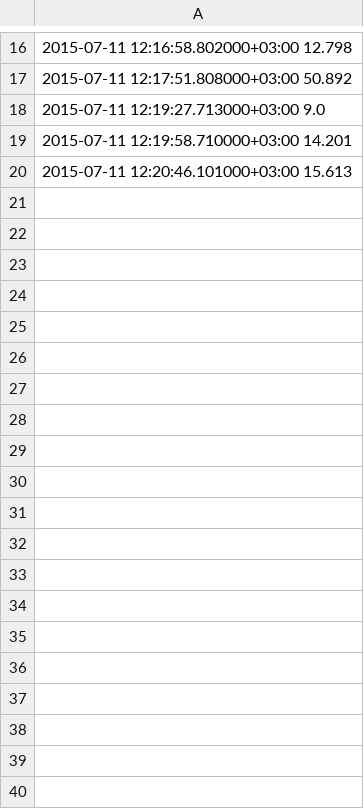
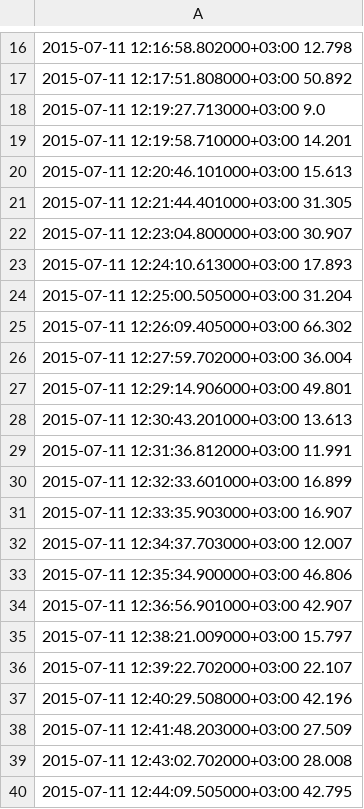
Before and after one commit to songjisj/traffic, a CSV file: traffic/static/traffic/result.csv, drawn as a sheet; only a part is shown, gaps mark what is left out; the diff covers the shown part only.

```diff
--- a/traffic/static/traffic/result.csv
+++ b/traffic/static/traffic/result.csv
@@ -20 +20,21 @@
 2015-07-11 12:20:46.101000+03:00 15.613
+2015-07-11 12:21:44.401000+03:00 31.305
+2015-07-11 12:23:04.800000+03:00 30.907
+2015-07-11 12:24:10.613000+03:00 17.893
+2015-07-11 12:25:00.505000+03:00 31.204
+2015-07-11 12:26:09.405000+03:00 66.302
+2015-07-11 12:27:59.702000+03:00 36.004
+2015-07-11 12:29:14.906000+03:00 49.801
+2015-07-11 12:30:43.201000+03:00 13.613
+2015-07-11 12:31:36.812000+03:00 11.991
+2015-07-11 12:32:33.601000+03:00 16.899
+2015-07-11 12:33:35.903000+03:00 16.907
+2015-07-11 12:34:37.703000+03:00 12.007
+2015-07-11 12:35:34.900000+03:00 46.806
+2015-07-11 12:36:56.901000+03:00 42.907
+2015-07-11 12:38:21.009000+03:00 15.797
+2015-07-11 12:39:22.702000+03:00 22.107
+2015-07-11 12:40:29.508000+03:00 42.196
+2015-07-11 12:41:48.203000+03:00 27.509
+2015-07-11 12:43:02.702000+03:00 28.008
+2015-07-11 12:44:09.505000+03:00 42.795
```
Also changed, not shown: 13 added rows elsewhere in this file, 2 other files.
